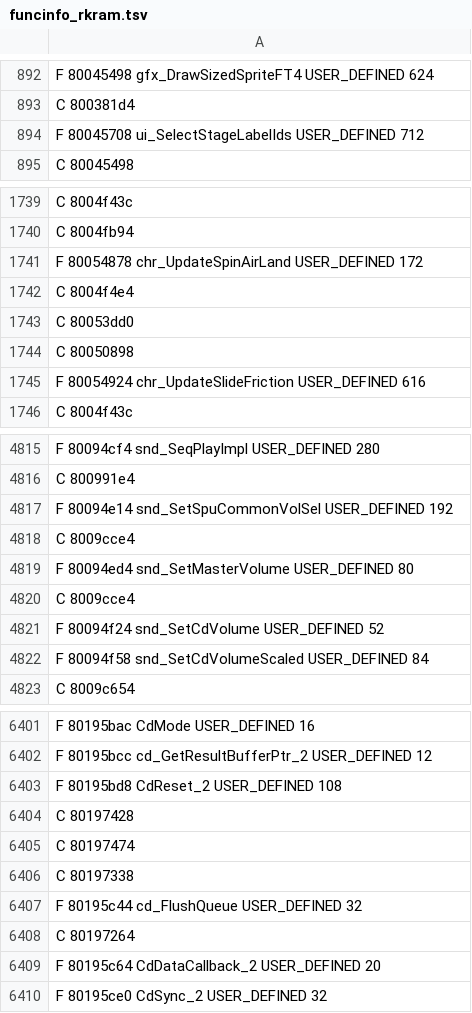
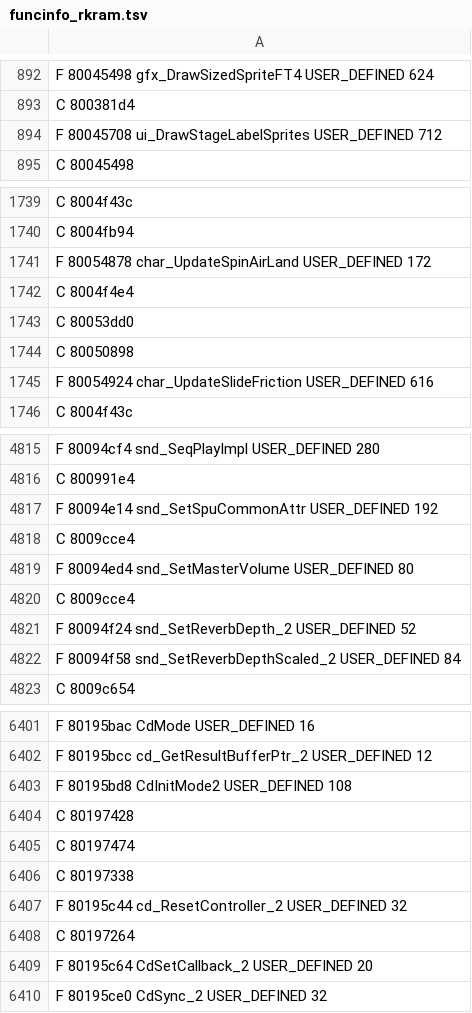
Before and after one commit to indieindie7/rakugaki-decomp, a TSV file: ghidra/funcinfo_rkram.tsv, drawn as a sheet; only a part is shown, gaps mark what is left out; the diff covers the shown part only.

```diff
--- a/ghidra/funcinfo_rkram.tsv
+++ b/ghidra/funcinfo_rkram.tsv
@@ -893,3 +893,3 @@ F 80045498 gfx_DrawSizedSpriteFT4 USER_DEFINED 624
 C 800381d4
-F 80045708 ui_SelectStageLabelIds USER_DEFINED 712
+F 80045708 ui_DrawStageLabelSprites USER_DEFINED 712
 C 80045498
@@ -1740,3 +1740,3 @@ C 8004f43c
 C 8004fb94
-F 80054878 chr_UpdateSpinAirLand USER_DEFINED 172
+F 80054878 char_UpdateSpinAirLand USER_DEFINED 172
 C 8004f4e4
@@ -1744,3 +1744,3 @@ C 80053dd0
 C 80050898
-F 80054924 chr_UpdateSlideFriction USER_DEFINED 616
+F 80054924 char_UpdateSlideFriction USER_DEFINED 616
 C 8004f43c
@@ -4816,3 +4816,3 @@ F 80094cf4 snd_SeqPlayImpl USER_DEFINED 280
 C 800991e4
-F 80094e14 snd_SetSpuCommonVolSel USER_DEFINED 192
+F 80094e14 snd_SetSpuCommonAttr USER_DEFINED 192
 C 8009cce4
@@ -4820,4 +4820,4 @@ F 80094ed4 snd_SetMasterVolume USER_DEFINED 80
 C 8009cce4
-F 80094f24 snd_SetCdVolume USER_DEFINED 52
-F 80094f58 snd_SetCdVolumeScaled USER_DEFINED 84
+F 80094f24 snd_SetReverbDepth_2 USER_DEFINED 52
+F 80094f58 snd_SetReverbDepthScaled_2 USER_DEFINED 84
 C 8009c654
@@ -6402,3 +6402,3 @@ F 80195bac CdMode USER_DEFINED 16
 F 80195bcc cd_GetResultBufferPtr_2 USER_DEFINED 12
-F 80195bd8 CdReset_2 USER_DEFINED 108
+F 80195bd8 CdInitMode2 USER_DEFINED 108
 C 80197428
@@ -6406,5 +6406,5 @@ C 80197474
 C 80197338
-F 80195c44 cd_FlushQueue USER_DEFINED 32
+F 80195c44 cd_ResetController_2 USER_DEFINED 32
 C 80197264
-F 80195c64 CdDataCallback_2 USER_DEFINED 20
+F 80195c64 CdSetCallback_2 USER_DEFINED 20
 F 80195ce0 CdSync_2 USER_DEFINED 32
```
Also changed, not shown: 78 edited cells elsewhere in this file, 3 other files.
